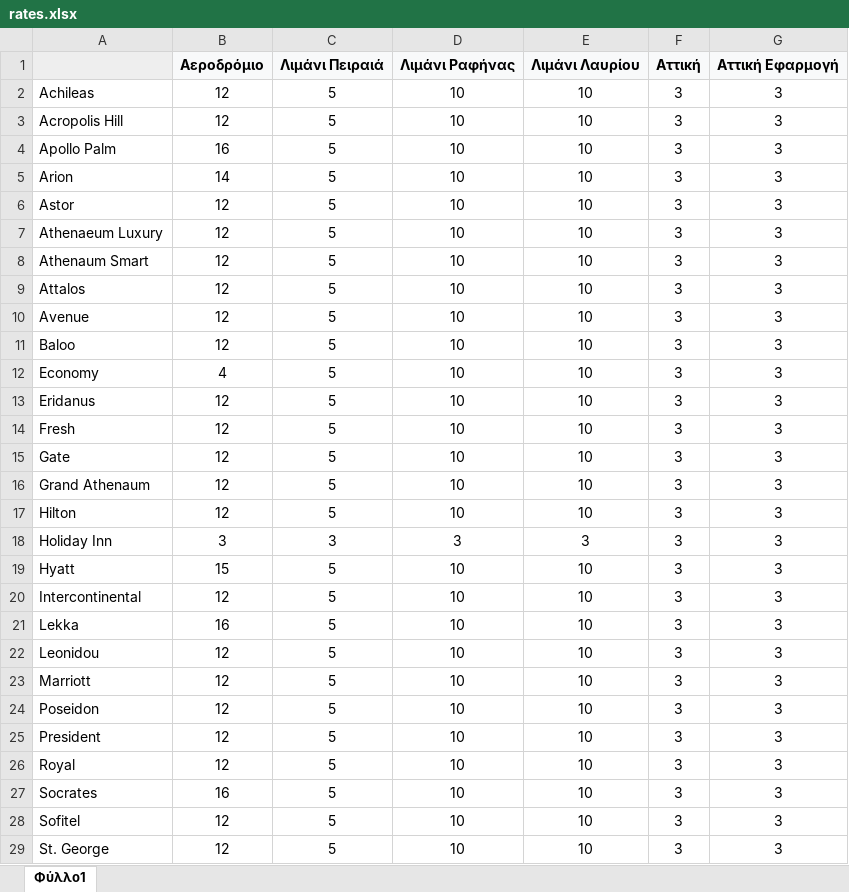
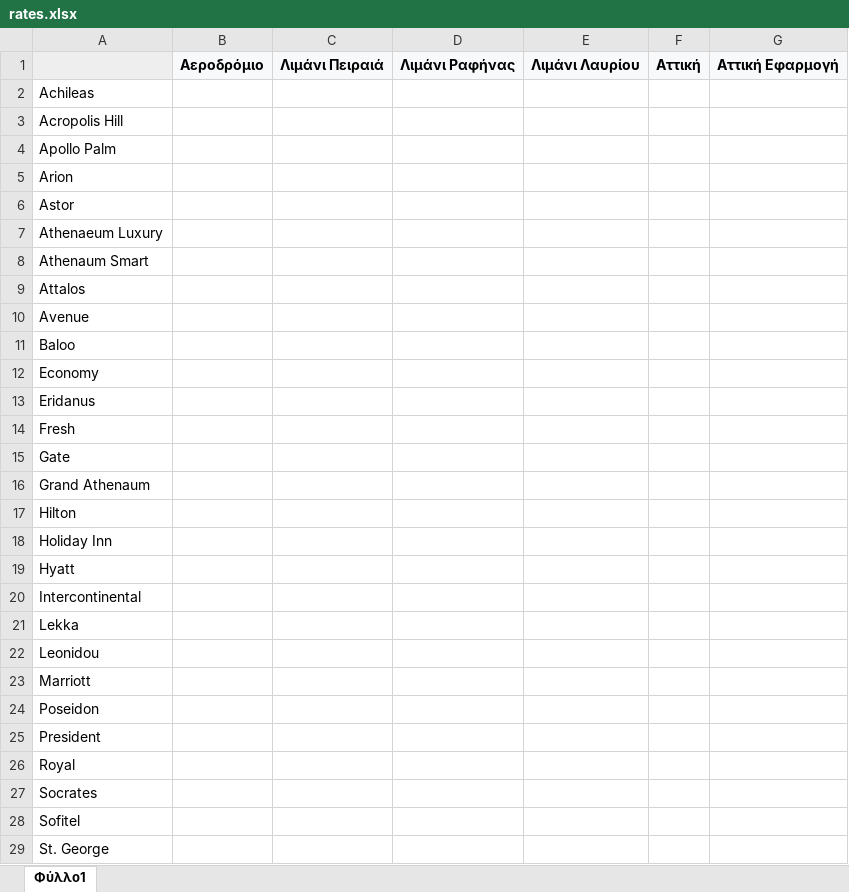
Before and after one commit to takis200/taxitrucker, an Excel workbook: data/rates.xlsx, sheet Φύλλο1, drawn as a sheet; only a part is shown; values as stored, in another font and other column widths than the file's, no borders; the diff covers the shown part only; the diff names each change by its address in the sheet, - before the commit and + after, or states it on an @@ line.

```diff
--- a/data/rates.xlsx (sheet Φύλλο1)
+++ b/data/rates.xlsx (sheet Φύλλο1)
-B2:B3: 12
+B2:B3: (empty)
-C2:C17: 5
+C2:C17: (empty)
-D2:D17: 10
+D2:D17: (empty)
-E2:E17: 10
+E2:E17: (empty)
-F2:F29: 3
+F2:F29: (empty)
-G2:G29: 3
+G2:G29: (empty)
-B4: 16
+B4: (empty)
-B5: 14
+B5: (empty)
-B6:B11: 12
+B6:B11: (empty)
-B12: 4
+B12: (empty)
-B13:B17: 12
+B13:B17: (empty)
-B18: 3
+B18: (empty)
-C18: 3
+C18: (empty)
-D18: 3
+D18: (empty)
-E18: 3
+E18: (empty)
-B19: 15
+B19: (empty)
-C19:C29: 5
+C19:C29: (empty)
-D19:D29: 10
+D19:D29: (empty)
-E19:E29: 10
+E19:E29: (empty)
-B20: 12
+B20: (empty)
-B21: 16
+B21: (empty)
-B22:B26: 12
+B22:B26: (empty)
-B27: 16
+B27: (empty)
-B28:B29: 12
+B28:B29: (empty)
```
Also changed, not shown: 6 edited cells elsewhere in this sheet, data/parts.xlsx, 7 other files.
